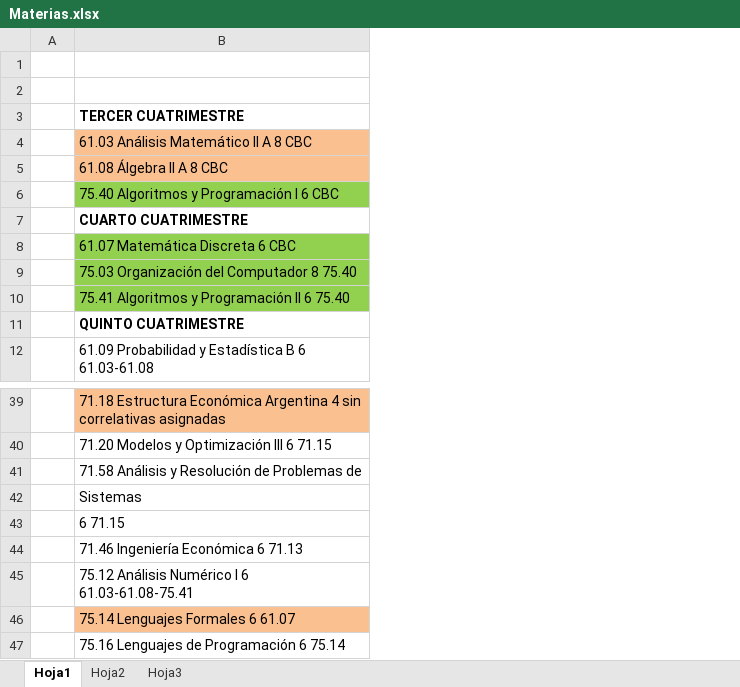
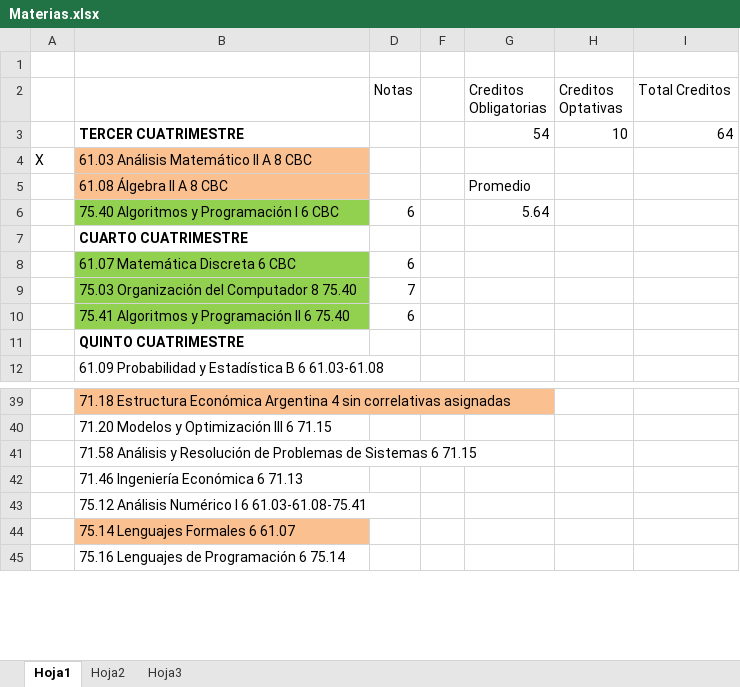
Before and after one commit to GiaCo0811/mgonzel, an Excel workbook: Materias/Materias.xlsx, sheet Hoja1, drawn as a sheet; only a part is shown, gaps mark what is left out; values as stored, in another font and other column widths than the file's, no borders; removed rows and columns are numbered as before the commit, all else as after; the diff names each change by its address in the sheet, - before the commit and + after, or states it on an @@ line.

```diff
--- a/Materias/Materias.xlsx (sheet Hoja1)
+++ b/Materias/Materias.xlsx (sheet Hoja1)
-column A, empty
+column A, row 4: X
+column D (Notas), rows 6-10: 6 |  | 6 | 7 | 6
+column F, empty
+column G (Creditos Obligatorias), rows 3-6: 54 |  | Promedio | 5.64
+column H (Creditos Optativas), row 3: 10
+column I (Total Creditos), row 3: 64
-row 2: (empty)
+row 2:  |  | Notas |  | Creditos Obligatorias | Creditos Optativas | Total Creditos
-B41: …Problemas de
+B41: …Problemas de Sistemas 6 71.15
-row 42:  | Sistemas
-row 43:  | 6 71.15
```
Also changed, not shown: hidden cells.
